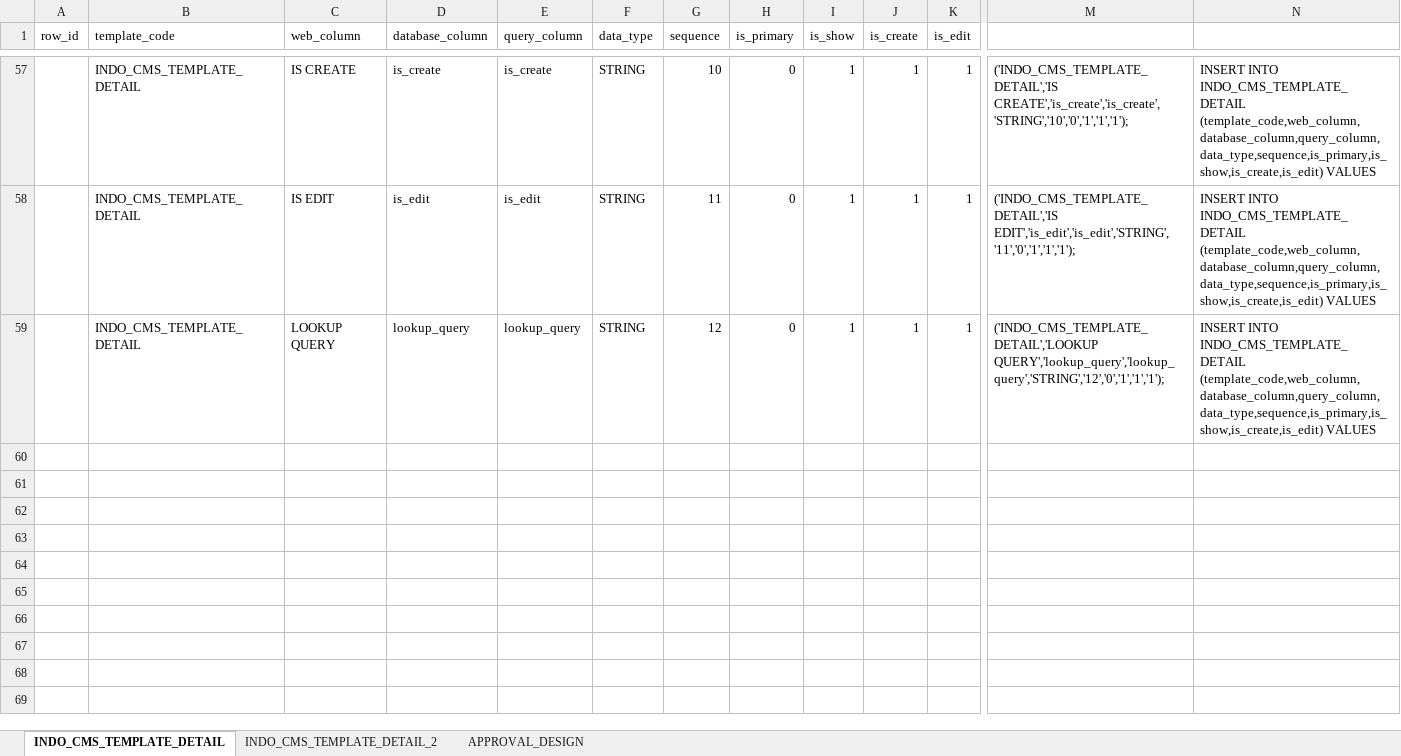
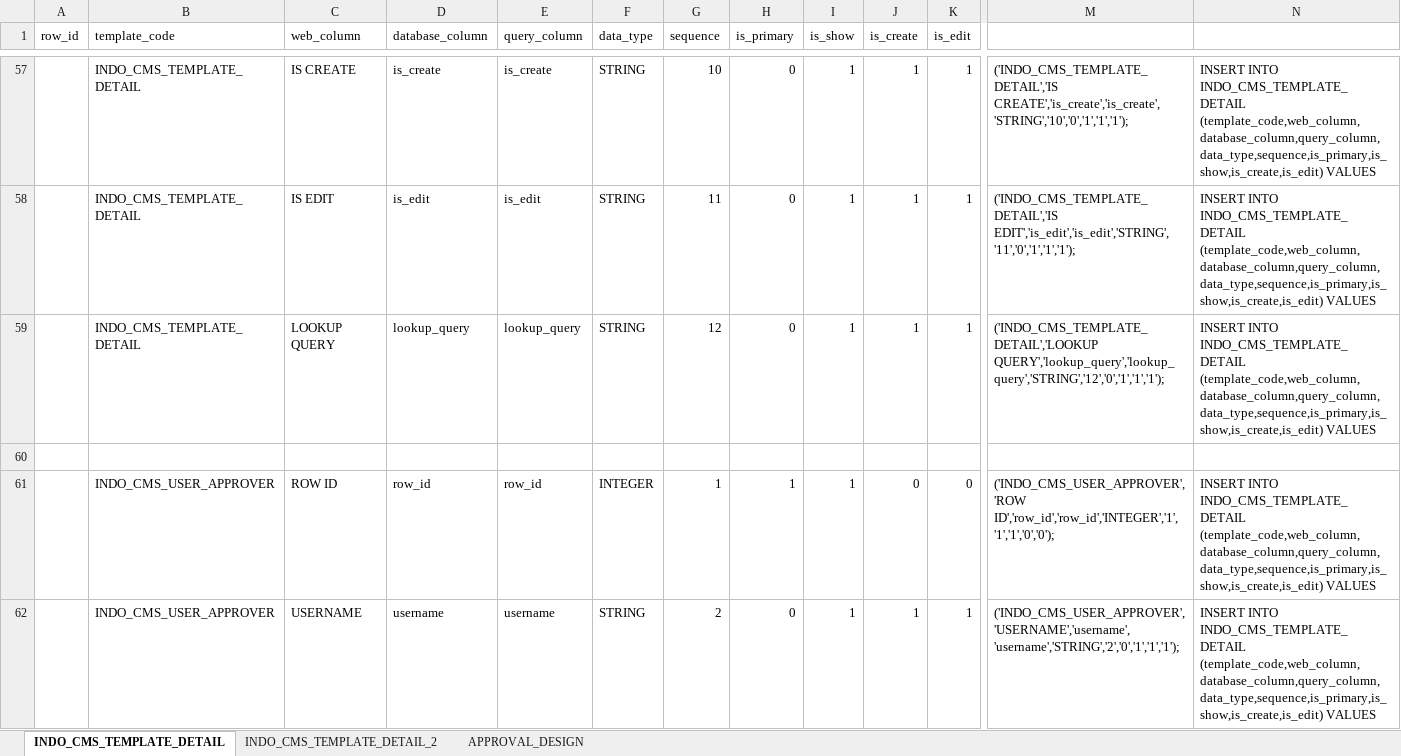
Before and after one commit to marifnst/indo-cms-mvc, an Excel workbook: sql/INDO_CMS_TEMPLATE_QUERY.xlsx, sheet INDO_CMS_TEMPLATE_DETAIL, drawn as a sheet; only a part is shown, gaps mark what is left out; values as stored, in another font and other column widths than the file's, no borders; rows hold the shown columns only; the diff covers the shown part only; the diff names each change by its address in the sheet, - before the commit and + after, or states it on an @@ line.

```diff
--- a/sql/INDO_CMS_TEMPLATE_QUERY.xlsx (sheet INDO_CMS_TEMPLATE_DETAIL)
+++ b/sql/INDO_CMS_TEMPLATE_QUERY.xlsx (sheet INDO_CMS_TEMPLATE_DETAIL)
+row 60: (empty)
+row 61:  | INDO_CMS_USER_APPROVER | ROW ID | row_id | row_id | INTEGER | 1 | 1 | 1 | 0 | 0 | ('INDO_CMS_USER_APPROVER','ROW ID','row_id','row_id','INTEGER','1','1','1','0','0'); | INSERT INTO INDO_CMS_TEMPLATE_DETAIL (template_code,web_column,database_column,query_column,data_type,sequence,is_primary,is_show,is_create,is_edit) VALUES
+row 62:  | INDO_CMS_USER_APPROVER | USERNAME | username | username | STRING | 2 | 0 | 1 | 1 | 1 | ('INDO_CMS_USER_APPROVER','USERNAME','username','username','STRING','2','0','1','1','1'); | INSERT INTO INDO_CMS_TEMPLATE_DETAIL (template_code,web_column,database_column,query_column,data_type,sequence,is_primary,is_show,is_create,is_edit) VALUES
```
Also changed, not shown: 3 added rows elsewhere in this sheet, sheet APPROVAL_DESIGN, 11 other files.
